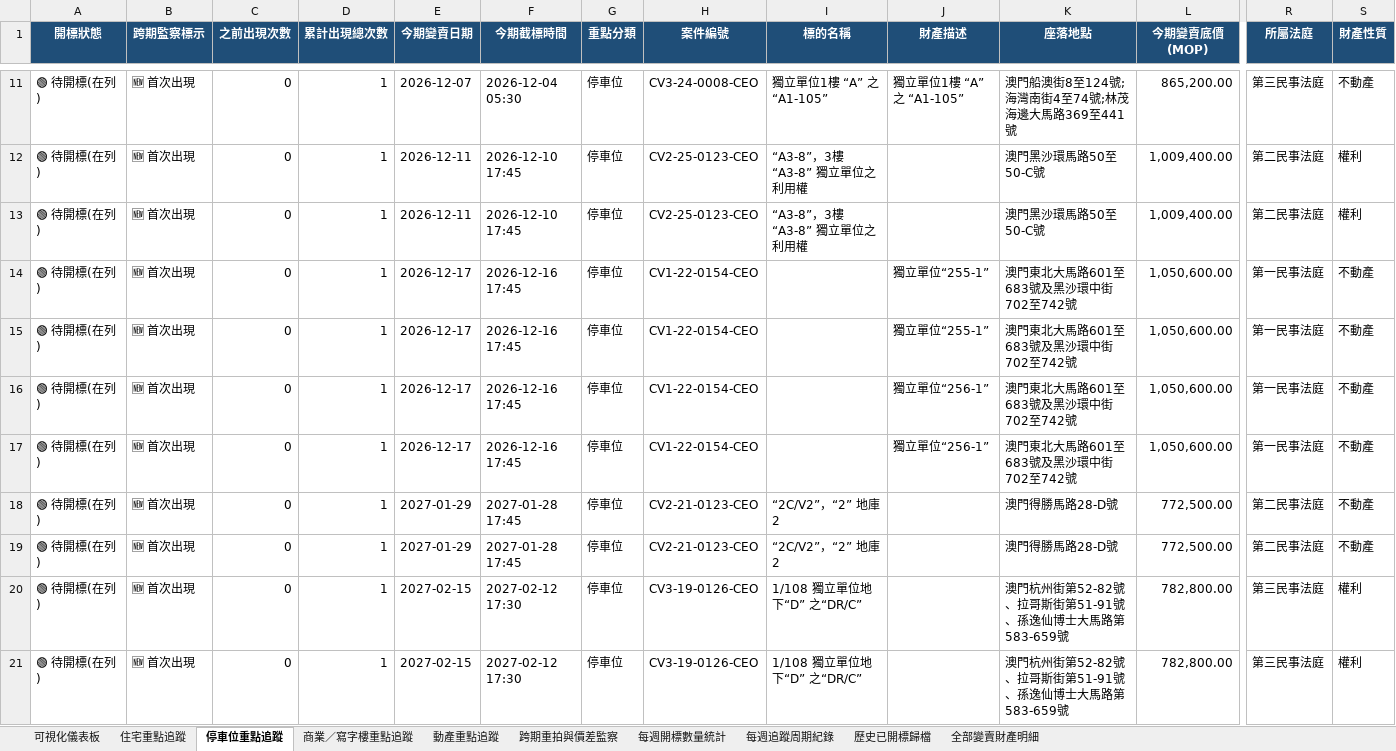
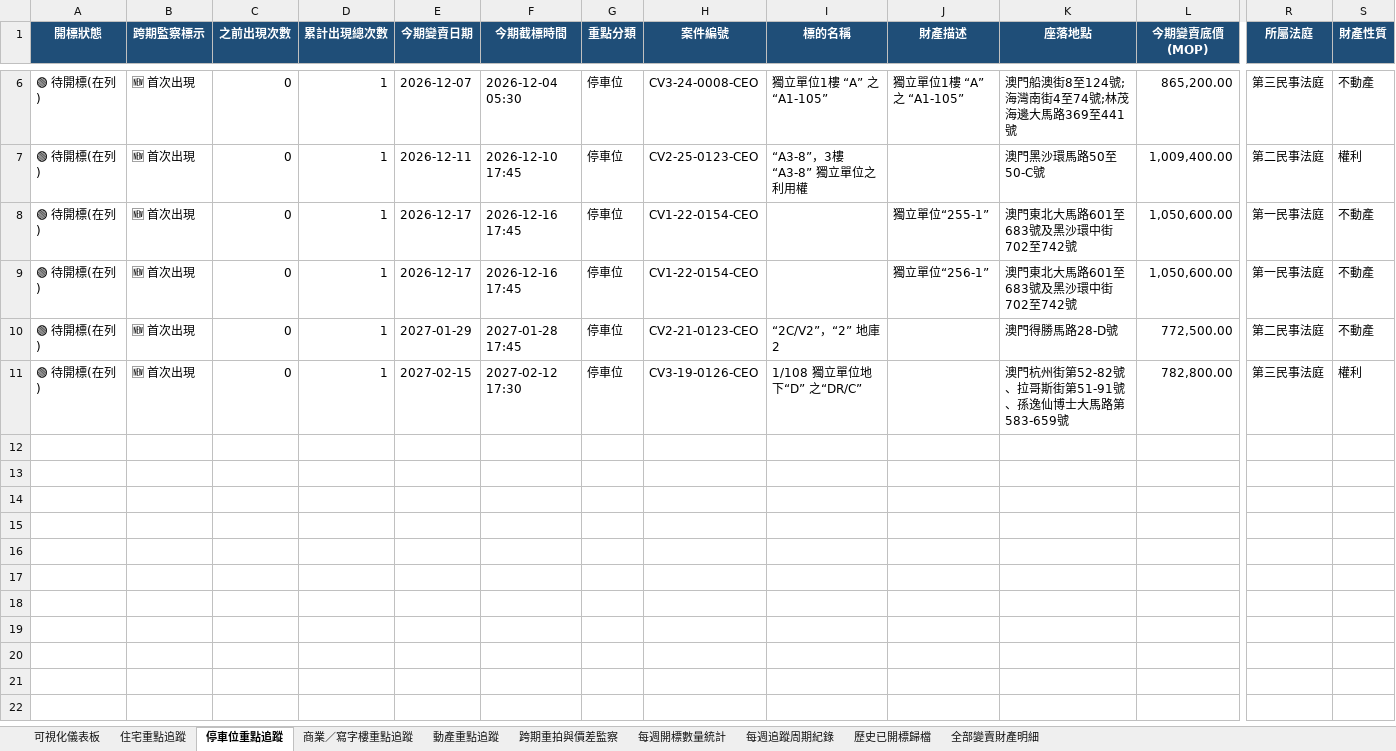
Before and after one commit to leichanseng-bit/macau-court-sales-tracker, an Excel workbook: macau_court_sales_report.xlsx, sheet 停車位重點追蹤, drawn as a sheet; only a part is shown, gaps mark what is left out; values as stored, in another font and other column widths than the file's, no borders; rows hold the shown columns only; the diff covers the shown part only; the diff names each change by its address in the sheet, - before the commit and + after, or states it on an @@ line.

```diff
--- a/macau_court_sales_report.xlsx (sheet 停車位重點追蹤)
+++ b/macau_court_sales_report.xlsx (sheet 停車位重點追蹤)
-row 12: 🟢 待開標(在列) | 🆕 首次出現 | 0 | 1 | 2026-12-11 | 2026-12-10 17:45 | 停車位 | CV2-25-0123-CEO | “A3-8”，3樓“A3-8” 獨立單位之利用權 |  | 澳門黑沙環馬路50至50-C號 | 1,009,400.00 | 第二民事法庭 | 權利
-row 14: 🟢 待開標(在列) | 🆕 首次出現 | 0 | 1 | 2026-12-17 | 2026-12-16 17:45 | 停車位 | CV1-22-0154-CEO |  | 獨立單位“255-1” | 澳門東北大馬路601至683號及黑沙環中街702至742號 | 1,050,600.00 | 第一民事法庭 | 不動產
-row 16: 🟢 待開標(在列) | 🆕 首次出現 | 0 | 1 | 2026-12-17 | 2026-12-16 17:45 | 停車位 | CV1-22-0154-CEO |  | 獨立單位“256-1” | 澳門東北大馬路601至683號及黑沙環中街702至742號 | 1,050,600.00 | 第一民事法庭 | 不動產
-row 18: 🟢 待開標(在列) | 🆕 首次出現 | 0 | 1 | 2027-01-29 | 2027-01-28 17:45 | 停車位 | CV2-21-0123-CEO | “2C/V2”，“2” 地庫2 |  | 澳門得勝馬路28-D號 | 772,500.00 | 第二民事法庭 | 不動產
-row 20: 🟢 待開標(在列) | 🆕 首次出現 | 0 | 1 | 2027-02-15 | 2027-02-12 17:30 | 停車位 | CV3-19-0126-CEO | 1/108 獨立單位地下“D” 之“DR/C” |  | 澳門杭州街第52-82號、拉哥斯街第51-91號、孫逸仙博士大馬路第583-659號 | 782,800.00 | 第三民事法庭 | 權利
```
Also changed, not shown: 5 removed rows elsewhere in this sheet, sheet 全部變賣財產明細, sheet 住宅重點追蹤, sheet 商業／寫字樓重點追蹤, sheet 每週開標數量統計, sheet 跨期重拍與價差監察, sheet 動產重點追蹤, 2 more sheets, weekly_reports/macau_court_sales_2026-W46_20261113.xlsx, 3 other files.
